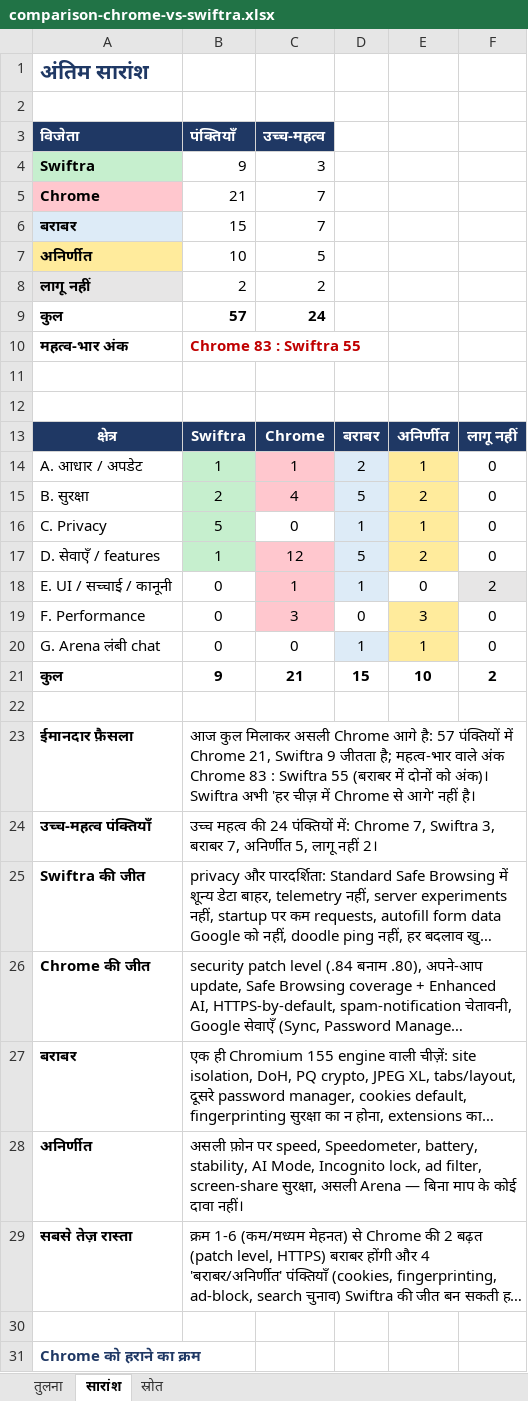
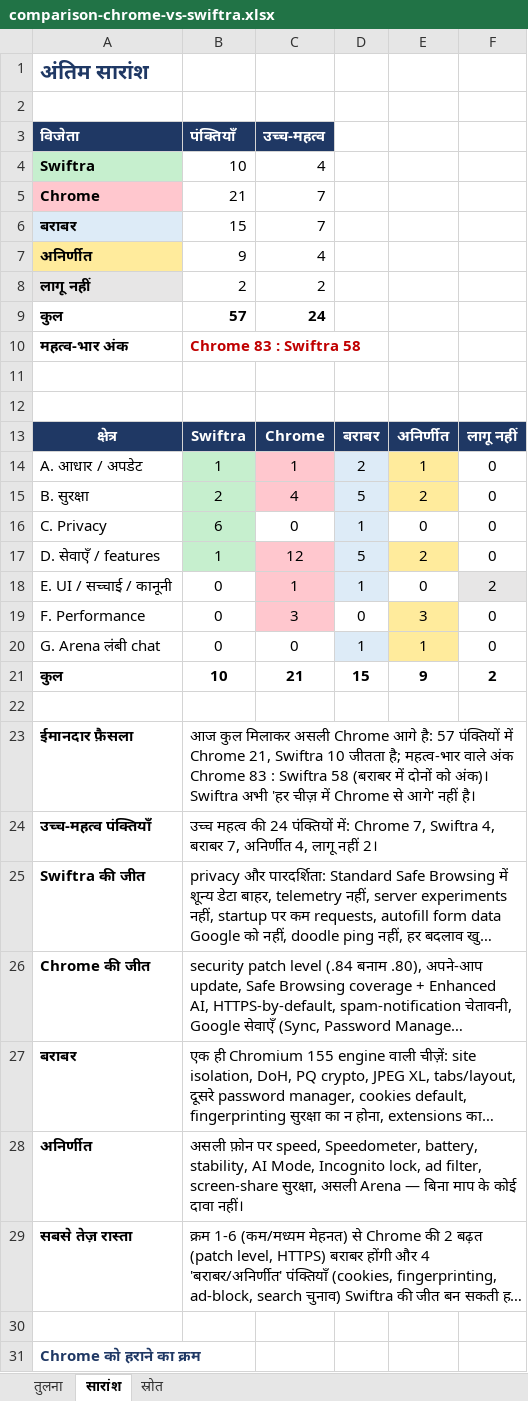
Before and after one commit to deepsilence10161-source/Fast-and-advanced-browser-, an Excel workbook: docs/comparison-chrome-vs-swiftra.xlsx, sheet सारांश, drawn as a sheet; only a part is shown; long unchanged cells end in …; values as stored, in another font and other column widths than the file's, no borders; charts and pictures not drawn; the diff names each change by its address in the sheet, - before the commit and + after, or states it on an @@ line.

```diff
--- a/docs/comparison-chrome-vs-swiftra.xlsx (sheet सारांश)
+++ b/docs/comparison-chrome-vs-swiftra.xlsx (sheet सारांश)
-B4 (पंक्तियाँ): 9
+B4 (पंक्तियाँ): 10
-C4 (उच्च-महत्व): 3
+C4 (उच्च-महत्व): 4
-B7 (पंक्तियाँ): 10
+B7 (पंक्तियाँ): 9
-C7 (उच्च-महत्व): 5
+C7 (उच्च-महत्व): 4
-B10 (पंक्तियाँ): Chrome 83 : Swiftra 55
+B10 (पंक्तियाँ): Chrome 83 : Swiftra 58
-B16 (पंक्तियाँ): 5
+B16 (पंक्तियाँ): 6
-E16: 1
+E16: 0
-E16 fill: #FFEB9C
+E16 fill: none
-B21 (पंक्तियाँ): 9
+B21 (पंक्तियाँ): 10
-E21: 10
+E21: 9
-B23 (पंक्तियाँ): …21, Swiftra 9 जीतता है; महत्व-भार वाले अंक Chrome 83 : Swiftra 55 (बराबर में…
+B23 (पंक्तियाँ): …21, Swiftra 10 जीतता है; महत्व-भार वाले अंक Chrome 83 : Swiftra 58 (बराबर में…
-B24 (पंक्तियाँ): …7, Swiftra 3, बराबर 7, अनिर्णीत 5, लागू नहीं…
+B24 (पंक्तियाँ): …7, Swiftra 4, बराबर 7, अनिर्णीत 4, लागू नहीं…
```
Also changed, not shown: sheet तुलना, 3 other files.
